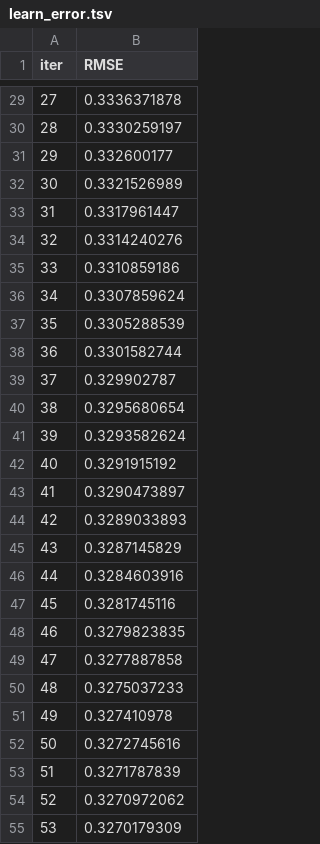
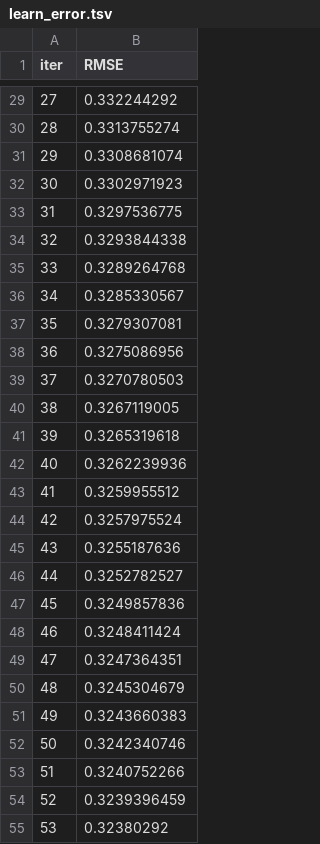
Before and after one commit to DevAnDess/labor-market-analysis-project, a TSV file: regression/catboost_info/learn_error.tsv, drawn as a sheet; only a part is shown, gaps mark what is left out; the diff covers the shown part only.

```diff
--- a/regression/catboost_info/learn_error.tsv
+++ b/regression/catboost_info/learn_error.tsv
@@ -29,27 +29,27 @@ iter	RMSE
-27	0.3336371878
-28	0.3330259197
-29	0.332600177
-30	0.3321526989
-31	0.3317961447
-32	0.3314240276
-33	0.3310859186
-34	0.3307859624
-35	0.3305288539
-36	0.3301582744
-37	0.329902787
-38	0.3295680654
-39	0.3293582624
-40	0.3291915192
-41	0.3290473897
-42	0.3289033893
-43	0.3287145829
-44	0.3284603916
-45	0.3281745116
-46	0.3279823835
-47	0.3277887858
-48	0.3275037233
-49	0.327410978
-50	0.3272745616
-51	0.3271787839
-52	0.3270972062
-53	0.3270179309
+27	0.332244292
+28	0.3313755274
+29	0.3308681074
+30	0.3302971923
+31	0.3297536775
+32	0.3293844338
+33	0.3289264768
+34	0.3285330567
+35	0.3279307081
+36	0.3275086956
+37	0.3270780503
+38	0.3267119005
+39	0.3265319618
+40	0.3262239936
+41	0.3259955512
+42	0.3257975524
+43	0.3255187636
+44	0.3252782527
+45	0.3249857836
+46	0.3248411424
+47	0.3247364351
+48	0.3245304679
+49	0.3243660383
+50	0.3242340746
+51	0.3240752266
+52	0.3239396459
+53	0.32380292
```
Also changed, not shown: 173 edited cells elsewhere in this file, regression/catboost_info/time_left.tsv, 12 other files.
